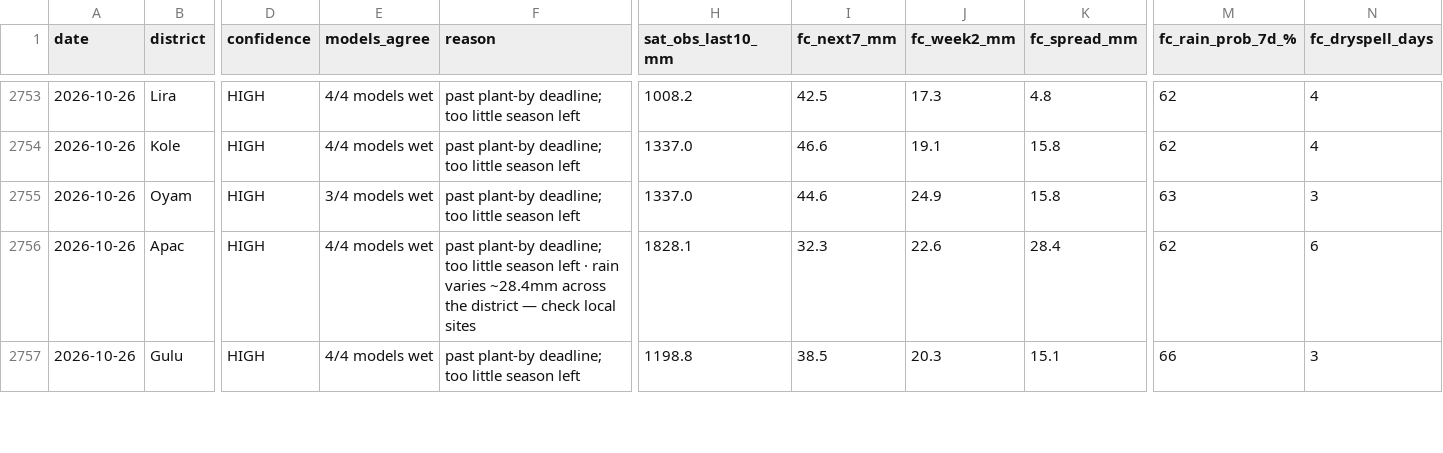
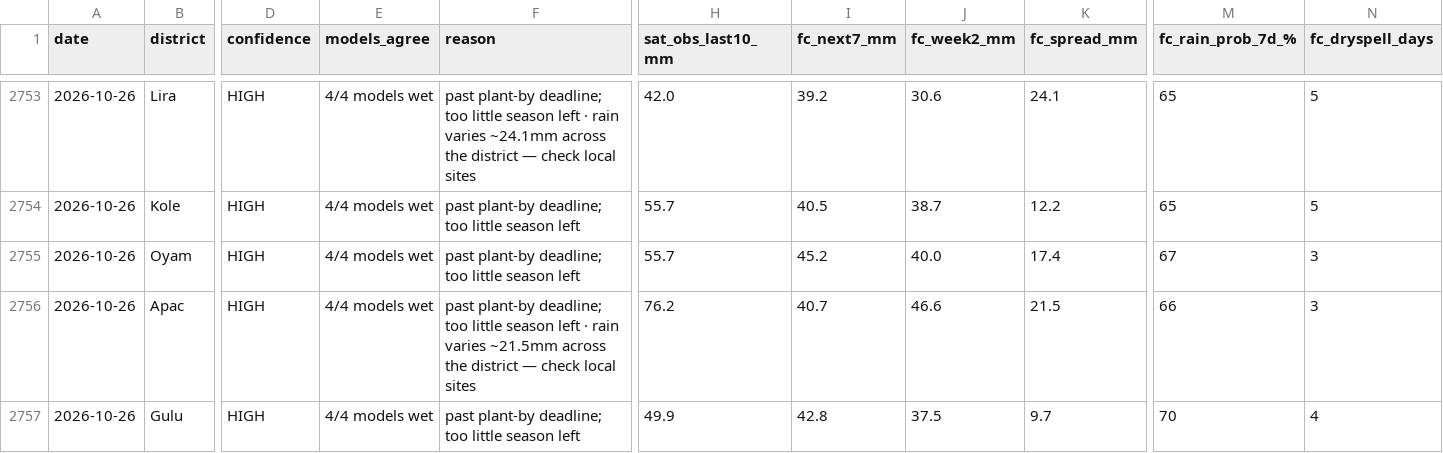
Before and after one commit to quinn-Uganda/planting-monitor, a CSV file: planting_monitor_out/history.csv, drawn as a sheet; only a part is shown, gaps mark what is left out; the diff covers the shown part only; the diff names each change by its address in the sheet, - before the commit and + after, or states it on an @@ line.

```diff
--- a/planting_monitor_out/history.csv
+++ b/planting_monitor_out/history.csv
-F2753 (reason): …season left
+F2753 (reason): …season left · rain varies ~24.1mm across the district — check local sites
-H2753 (sat_obs_last10_mm): 1008.2
+H2753 (sat_obs_last10_mm): 42.0
-I2753 (fc_next7_mm): 42.5
+I2753 (fc_next7_mm): 39.2
-J2753 (fc_week2_mm): 17.3
+J2753 (fc_week2_mm): 30.6
-K2753 (fc_spread_mm): 4.8
+K2753 (fc_spread_mm): 24.1
-M2753:M2754 (fc_rain_prob_7d_%): 62
+M2753:M2754 (fc_rain_prob_7d_%): 65
-N2753:N2754 (fc_dryspell_days): 4
+N2753:N2754 (fc_dryspell_days): 5
-H2754:H2755 (sat_obs_last10_mm): 1337.0
+H2754:H2755 (sat_obs_last10_mm): 55.7
-I2754 (fc_next7_mm): 46.6
+I2754 (fc_next7_mm): 40.5
-J2754 (fc_week2_mm): 19.1
+J2754 (fc_week2_mm): 38.7
-K2754 (fc_spread_mm): 15.8
+K2754 (fc_spread_mm): 12.2
-E2755 (models_agree): 3/4 models wet
+E2755 (models_agree): 4/4 models wet
-I2755 (fc_next7_mm): 44.6
+I2755 (fc_next7_mm): 45.2
-J2755 (fc_week2_mm): 24.9
+J2755 (fc_week2_mm): 40.0
-K2755 (fc_spread_mm): 15.8
+K2755 (fc_spread_mm): 17.4
-M2755 (fc_rain_prob_7d_%): 63
+M2755 (fc_rain_prob_7d_%): 67
-F2756 (reason): …rain varies ~28.4mm across the…
+F2756 (reason): …rain varies ~21.5mm across the…
-H2756 (sat_obs_last10_mm): 1828.1
+H2756 (sat_obs_last10_mm): 76.2
-I2756 (fc_next7_mm): 32.3
+I2756 (fc_next7_mm): 40.7
-J2756 (fc_week2_mm): 22.6
+J2756 (fc_week2_mm): 46.6
-K2756 (fc_spread_mm): 28.4
+K2756 (fc_spread_mm): 21.5
-M2756 (fc_rain_prob_7d_%): 62
+M2756 (fc_rain_prob_7d_%): 66
-N2756 (fc_dryspell_days): 6
+N2756 (fc_dryspell_days): 3
-H2757 (sat_obs_last10_mm): 1198.8
+H2757 (sat_obs_last10_mm): 49.9
-I2757 (fc_next7_mm): 38.5
+I2757 (fc_next7_mm): 42.8
-J2757 (fc_week2_mm): 20.3
+J2757 (fc_week2_mm): 37.5
-K2757 (fc_spread_mm): 15.1
+K2757 (fc_spread_mm): 9.7
-M2757 (fc_rain_prob_7d_%): 66
+M2757 (fc_rain_prob_7d_%): 70
-N2757 (fc_dryspell_days): 3
+N2757 (fc_dryspell_days): 4
```
Also changed, not shown: 101 edited cells elsewhere in this file, planting_monitor_out/status_today.csv, 4 other files.
